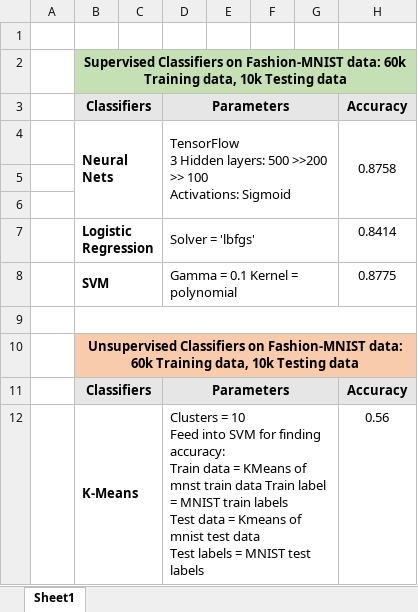
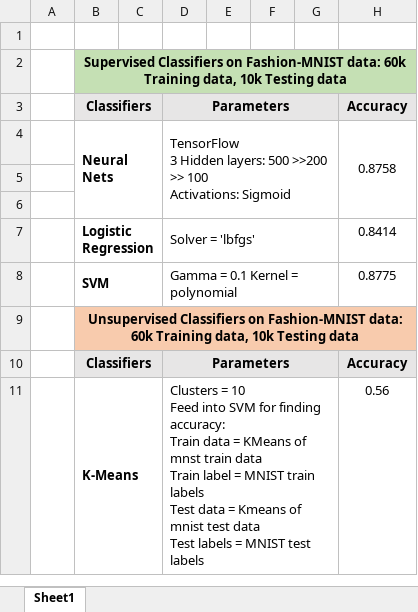
Before and after one commit to akshaymnair/Autoencoders, an Excel workbook: Baseline_For_StackedAE/BaseLine_Tests.xlsx, sheet Sheet1, drawn as a sheet; values as stored, in another font and other column widths than the file's, no borders; removed rows and columns are numbered as before the commit, all else as after; the diff names each change by its address in the sheet, - before the commit and + after, or states it on an @@ line.

Commit message:
Feat: Added basline tests

```diff
--- a/Baseline_For_StackedAE/BaseLine_Tests.xlsx (sheet Sheet1)
+++ b/Baseline_For_StackedAE/BaseLine_Tests.xlsx (sheet Sheet1)
-row 9: (empty)
-D11: …test labels
+D11: …test labels
```
Also changed, not shown: 3 other files.
